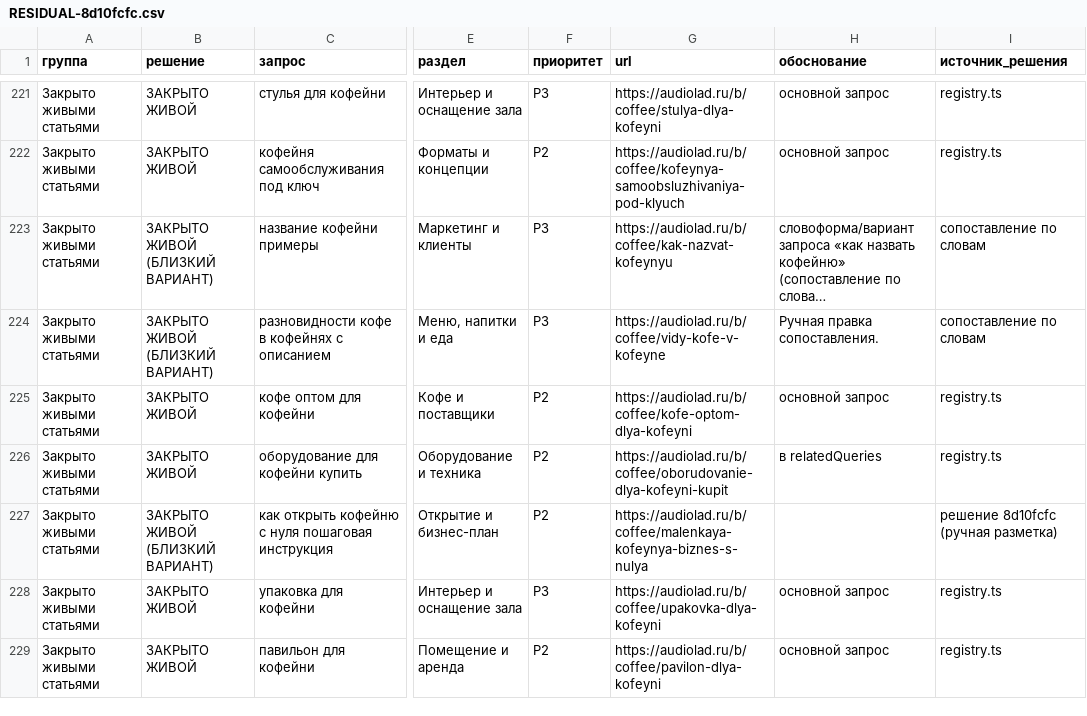
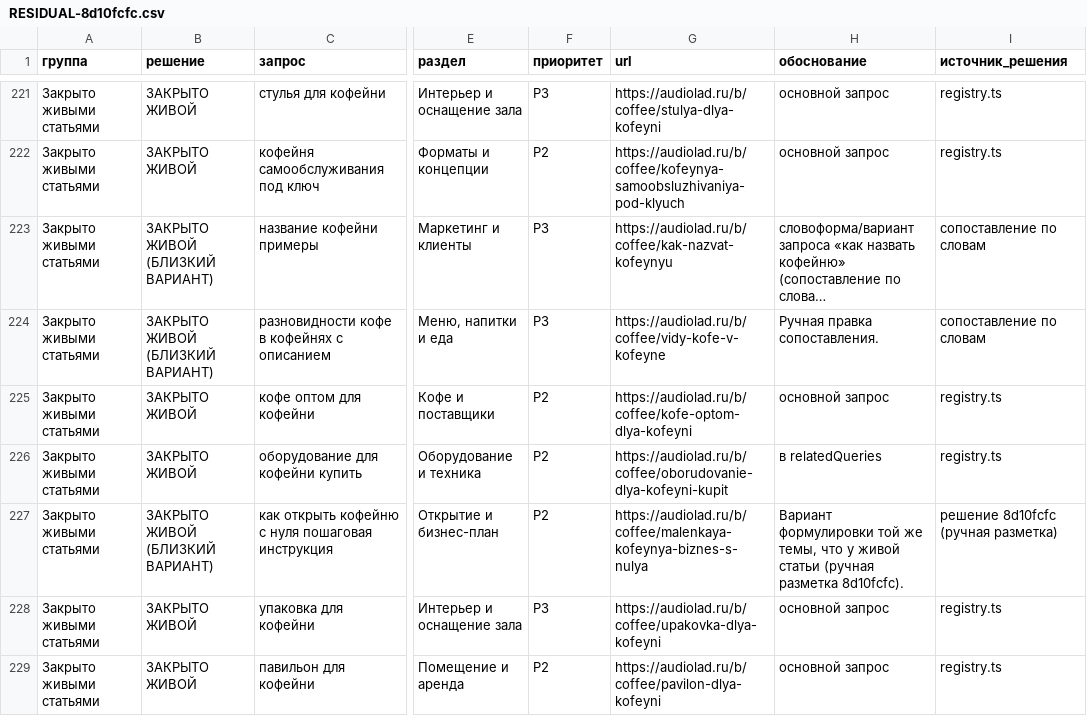
Before and after one commit to Audiolad/audiolad, a CSV file: docs/business/coffee-guides/RESIDUAL-8d10fcfc.csv, drawn as a sheet; only a part is shown, gaps mark what is left out; long unchanged cells end in …; the diff covers the shown part only; the diff names each change by its address in the sheet, - before the commit and + after, or states it on an @@ line.

Commit message:
8d10fcfc: реестр остатков – исправления по ревью (виды кофеен → форматы, дизайн/интерьер, бренды, франшиза, напитки; обоснования у всех 838)

```diff
--- a/docs/business/coffee-guides/RESIDUAL-8d10fcfc.csv
+++ b/docs/business/coffee-guides/RESIDUAL-8d10fcfc.csv
-H227 (обоснование): (empty)
+H227 (обоснование): Вариант формулировки той же темы, что у живой статьи (ручная разметка 8d10fcfc).
```
Also changed, not shown: 2 added rows, 2 removed rows and 52 edited cells elsewhere in this file, 1 other file.
